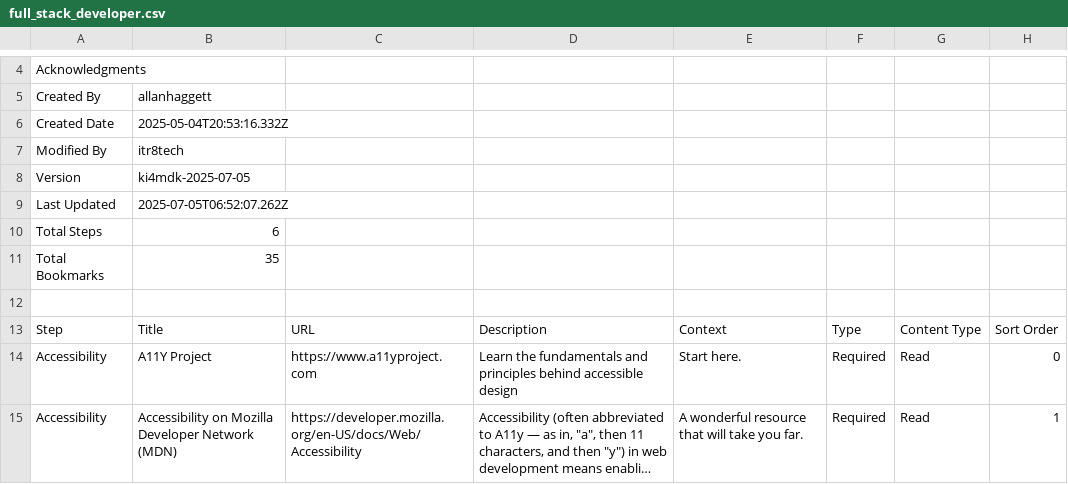
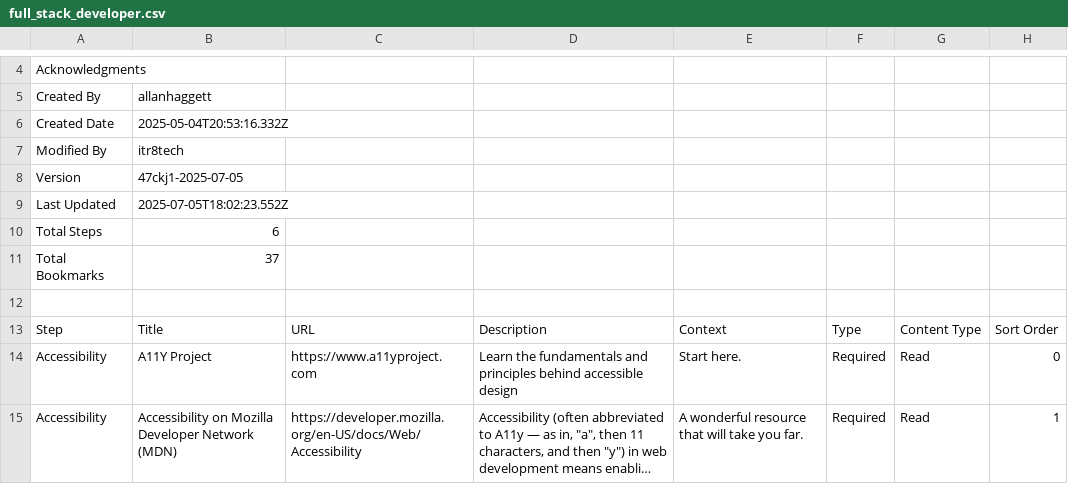
Before and after one commit to itr8tech/itr8cur8tr, a CSV file: pathways/full_stack_developer/full_stack_developer.csv, drawn as a sheet; only a part is shown, gaps mark what is left out; long unchanged cells end in …; the diff covers the shown part only.

```diff
--- a/pathways/full_stack_developer/full_stack_developer.csv
+++ b/pathways/full_stack_developer/full_stack_developer.csv
@@ -7,6 +7,6 @@
 "Modified By","itr8tech"
-"Version","ki4mdk-2025-07-05"
-"Last Updated","2025-07-05T06:52:07.262Z"
+"Version","47ckj1-2025-07-05"
+"Last Updated","2025-07-05T18:02:23.552Z"
 "Total Steps","6"
-"Total Bookmarks","35"
+"Total Bookmarks","37"
 ""
```
Also changed, not shown: 2 added rows and 4 edited cells elsewhere in this file.
